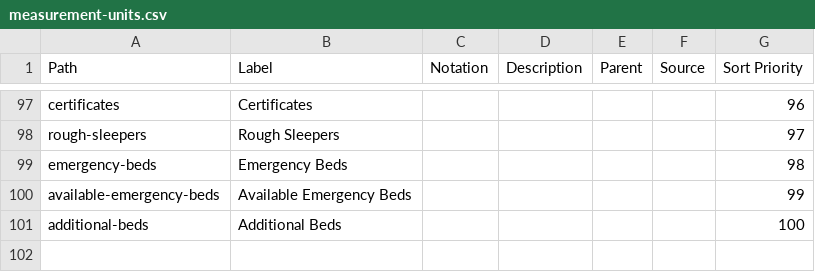
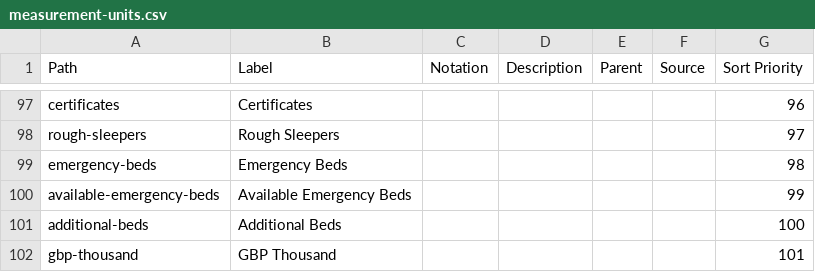
Before and after one commit to GSS-Cogs/ref_common, a CSV file: reference/codelists/measurement-units.csv, drawn as a sheet; only a part is shown, gaps mark what is left out.

Commit message:
Add gbp-thousands as unit
We should retire `gbp-thousands` at a future point.

```diff
--- a/reference/codelists/measurement-units.csv
+++ b/reference/codelists/measurement-units.csv
@@ -101 +101,2 @@ available-emergency-beds,Available Emergency Beds,,,,,99
 additional-beds,Additional Beds,,,,,100
+gbp-thousand,GBP Thousand,,,,,101
```
